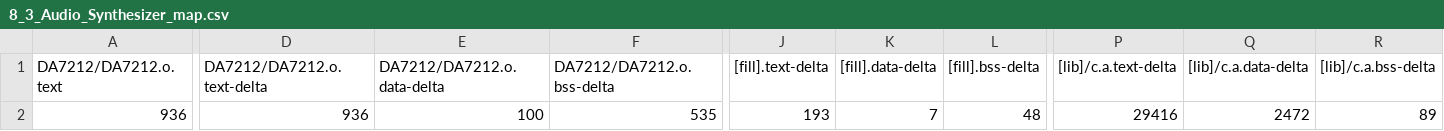
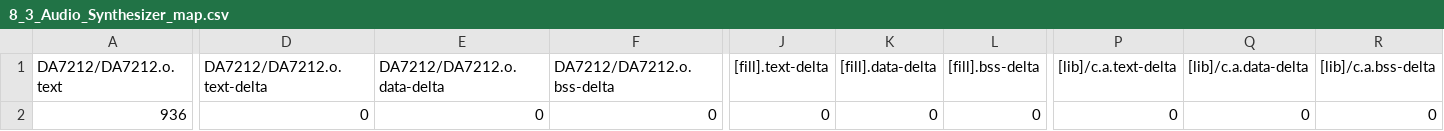
Before and after one commit to GakuSenDeSu/mbed08, a CSV file: 8_3_Audio_Synthesizer/BUILD/K66F/GCC_ARM-AUDIO/8_3_Audio_Synthesizer_map.csv, drawn as a sheet; only a part is shown, gaps mark what is left out; the diff covers the shown part only; the diff names each change by its address in the sheet, - before the commit and + after, or states it on an @@ line.

```diff
--- a/8_3_Audio_Synthesizer/BUILD/K66F/GCC_ARM-AUDIO/8_3_Audio_Synthesizer_map.csv
+++ b/8_3_Audio_Synthesizer/BUILD/K66F/GCC_ARM-AUDIO/8_3_Audio_Synthesizer_map.csv
-D2 (DA7212/DA7212.o.text-delta): 936
+D2 (DA7212/DA7212.o.text-delta): 0
-E2 (DA7212/DA7212.o.data-delta): 100
+E2 (DA7212/DA7212.o.data-delta): 0
-F2 (DA7212/DA7212.o.bss-delta): 535
+F2 (DA7212/DA7212.o.bss-delta): 0
-J2 ([fill].text-delta): 193
+J2 ([fill].text-delta): 0
-K2 ([fill].data-delta): 7
+K2 ([fill].data-delta): 0
-L2 ([fill].bss-delta): 48
+L2 ([fill].bss-delta): 0
-P2 ([lib]/c.a.text-delta): 29416
+P2 ([lib]/c.a.text-delta): 0
-Q2 ([lib]/c.a.data-delta): 2472
+Q2 ([lib]/c.a.data-delta): 0
-R2 ([lib]/c.a.bss-delta): 89
+R2 ([lib]/c.a.bss-delta): 0
```
Also changed, not shown: 21 edited cells elsewhere in this file, 4 other files.
